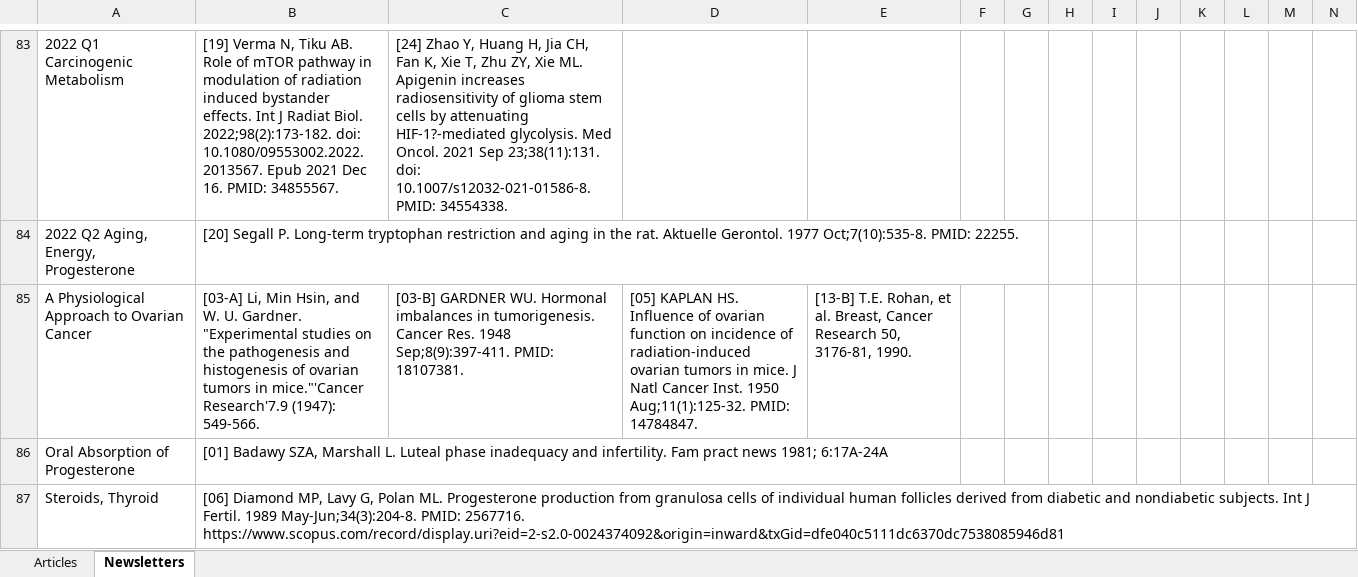
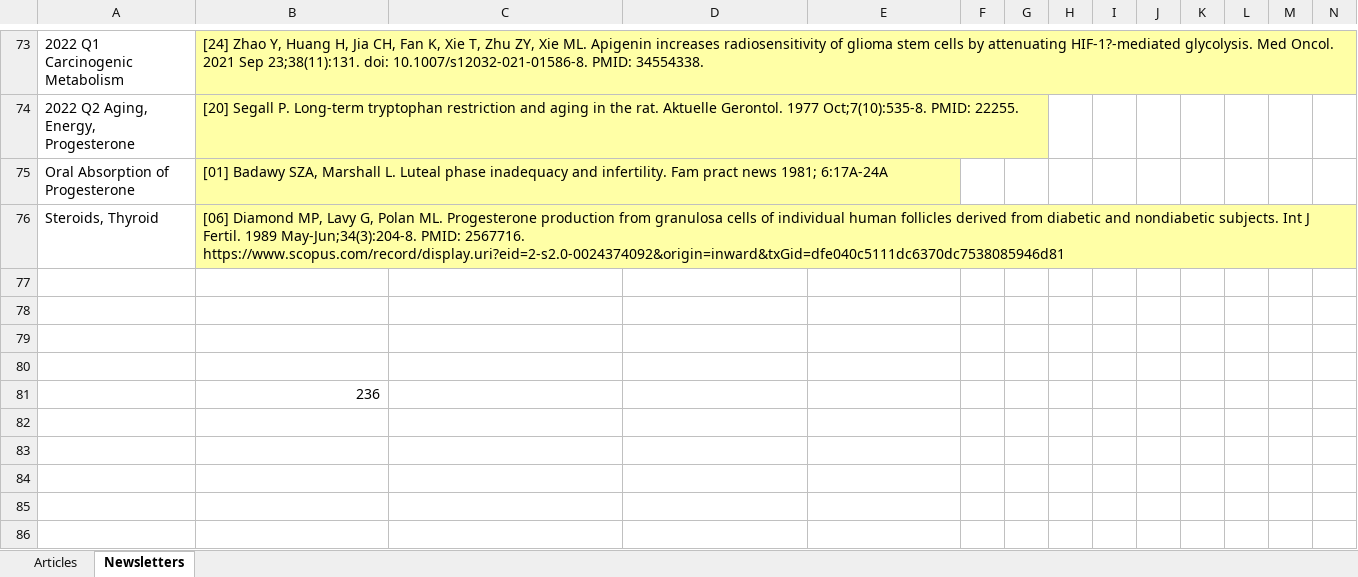
Before and after one commit to bioenergetics/Peat_articles_newsletters_with_references, an Excel workbook: MissingReferences.xlsx, sheet Newsletters, drawn as a sheet; only a part is shown, gaps mark what is left out; values as stored, in another font and other column widths than the file's, no borders; removed rows and columns are numbered as before the commit, all else as after; rows hold the shown columns only; the diff covers the shown part only; the diff names each change by its address in the sheet, - before the commit and + after, or states it on an @@ line.

Commit message:
UPDATE References spreadsheet

```diff
--- a/MissingReferences.xlsx (sheet Newsletters)
+++ b/MissingReferences.xlsx (sheet Newsletters)
-B73: [19] Verma N, Tiku AB. Role of mTOR pathway in modulation of radiation induced bystander effects. Int J Radiat Biol. 2022;98(2):173-182. doi: 10.1080/09553002.2022.2013567. Epub 2021 Dec 16. PMID: 34855567.
+B73: [24] Zhao Y, Huang H, Jia CH, Fan K, Xie T, Zhu ZY, Xie ML. Apigenin increases radiosensitivity of glioma stem cells by attenuating HIF-1?-mediated glycolysis. Med Oncol. 2021 Sep 23;38(11):131. doi: 10.1007/s12032-021-01586-8. PMID: 34554338.
-B73:B74 fill: none
+B73:B74 fill: #FFFFA6
-C73: [24] Zhao Y, Huang H, Jia CH, Fan K, Xie T, Zhu ZY, Xie ML. Apigenin increases radiosensitivity of glioma stem cells by attenuating HIF-1?-mediated glycolysis. Med Oncol. 2021 Sep 23;38(11):131. doi: 10.1007/s12032-021-01586-8. PMID: 34554338.
+C73: (empty)
-row 85: A Physiological Approach to Ovarian Cancer | [03-A] Li, Min Hsin, and W. U. Gardner. "Experimental studies on the pathogenesis and histogenesis of ovarian tumors in mice."'Cancer Research'7.9 (1947): 549-566. | [03-B] GARDNER WU. Hormonal imbalances in tumorigenesis. Cancer Res. 1948 Sep;8(9):397-411. PMID: 18107381. | [05] KAPLAN HS. Influence of ovarian function on incidence of radiation-induced ovarian tumors in mice. J Natl Cancer Inst. 1950 Aug;11(1):125-32. PMID: 14784847. | [13-B] T.E. Rohan, et al. Breast, Cancer Research 50, 3176-81, 1990.
-B75:B76 fill: none
+B75:B76 fill: #FFFFA6
+row 77: (empty)
+row 78: (empty)
+row 79: (empty)
+row 80: (empty)
+row 81:  | 236
```
Also changed, not shown: 10 removed rows, 73 edited cells and cell formats elsewhere in this sheet, sheet Articles, 1 other file.
